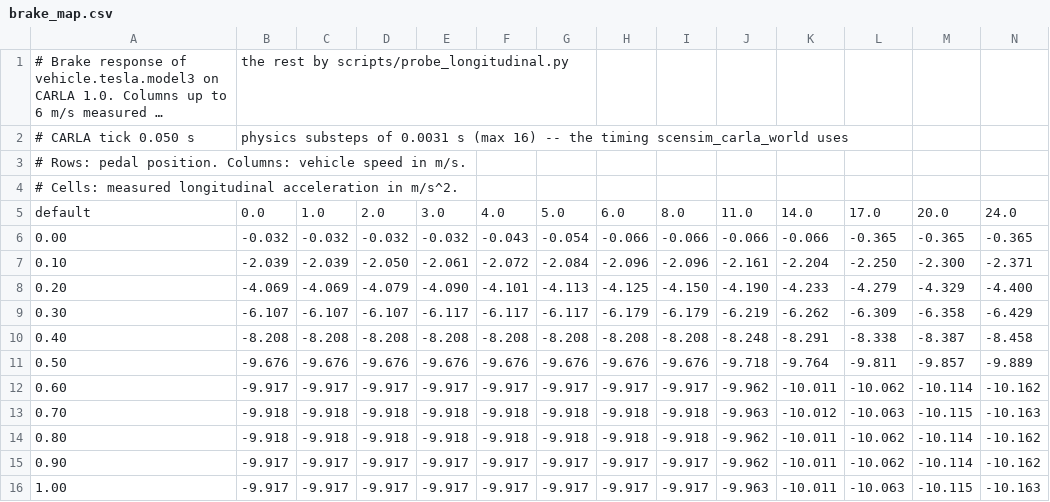
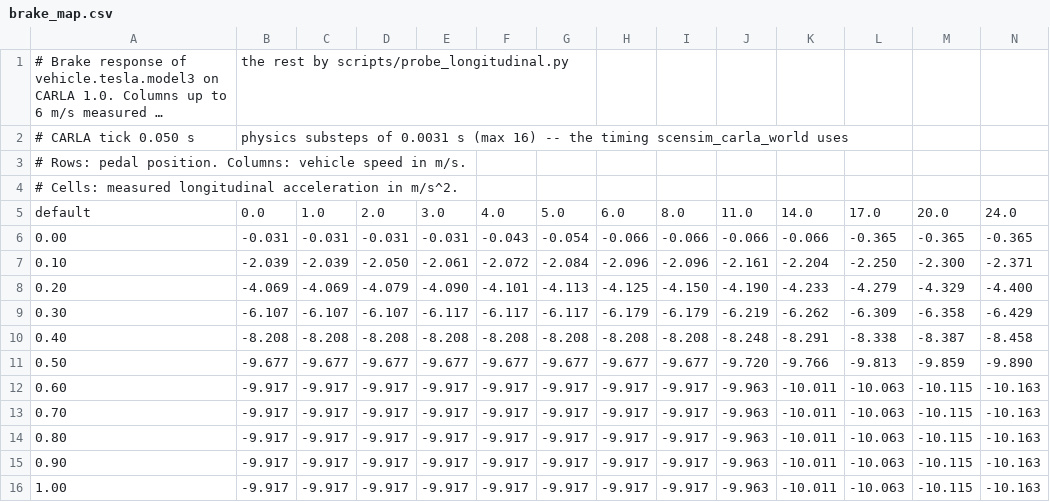
Before and after one commit to NEWSLabNTU/autoware_sim_vehicle, a CSV file: cars/tesla_model3/tesla_model3_carla_1_0_description/config/brake_map.csv, drawn as a sheet; long unchanged cells end in ….

```diff
--- a/cars/tesla_model3/tesla_model3_carla_1_0_description/config/brake_map.csv
+++ b/cars/tesla_model3/tesla_model3_carla_1_0_description/config/brake_map.csv
@@ -5,3 +5,3 @@
 default,0.0,1.0,2.0,3.0,4.0,5.0,6.0,8.0,11.0,14.0,17.0,20.0,24.0
-0.00,-0.032,-0.032,-0.032,-0.032,-0.043,-0.054,-0.066,-0.066,-0.066,-0.066,-0.365,-0.365,-0.365
+0.00,-0.031,-0.031,-0.031,-0.031,-0.043,-0.054,-0.066,-0.066,-0.066,-0.066,-0.365,-0.365,-0.365
 0.10,-2.039,-2.039,-2.050,-2.061,-2.072,-2.084,-2.096,-2.096,-2.161,-2.204,-2.250,-2.300,-2.371
@@ -10,7 +10,7 @@ default,0.0,1.0,2.0,3.0,4.0,5.0,6.0,8.0,11.0,14.0,17.0,20.0,24.0
 0.40,-8.208,-8.208,-8.208,-8.208,-8.208,-8.208,-8.208,-8.208,-8.248,-8.291,-8.338,-8.387,-8.458
-0.50,-9.676,-9.676,-9.676,-9.676,-9.676,-9.676,-9.676,-9.676,-9.718,-9.764,-9.811,-9.857,-9.889
-0.60,-9.917,-9.917,-9.917,-9.917,-9.917,-9.917,-9.917,-9.917,-9.962,-10.011,-10.062,-10.114,-10.162
-0.70,-9.918,-9.918,-9.918,-9.918,-9.918,-9.918,-9.918,-9.918,-9.963,-10.012,-10.063,-10.115,-10.163
-0.80,-9.918,-9.918,-9.918,-9.918,-9.918,-9.918,-9.918,-9.918,-9.962,-10.011,-10.062,-10.114,-10.162
-0.90,-9.917,-9.917,-9.917,-9.917,-9.917,-9.917,-9.917,-9.917,-9.962,-10.011,-10.062,-10.114,-10.162
+0.50,-9.677,-9.677,-9.677,-9.677,-9.677,-9.677,-9.677,-9.677,-9.720,-9.766,-9.813,-9.859,-9.890
+0.60,-9.917,-9.917,-9.917,-9.917,-9.917,-9.917,-9.917,-9.917,-9.963,-10.011,-10.063,-10.115,-10.163
+0.70,-9.917,-9.917,-9.917,-9.917,-9.917,-9.917,-9.917,-9.917,-9.963,-10.011,-10.063,-10.115,-10.163
+0.80,-9.917,-9.917,-9.917,-9.917,-9.917,-9.917,-9.917,-9.917,-9.963,-10.011,-10.063,-10.115,-10.163
+0.90,-9.917,-9.917,-9.917,-9.917,-9.917,-9.917,-9.917,-9.917,-9.963,-10.011,-10.063,-10.115,-10.163
 1.00,-9.917,-9.917,-9.917,-9.917,-9.917,-9.917,-9.917,-9.917,-9.963,-10.011,-10.063,-10.115,-10.163
```
Also changed, not shown: cars/tesla_model3/tesla_model3_carla_1_0_description/config/accel_map.csv.
